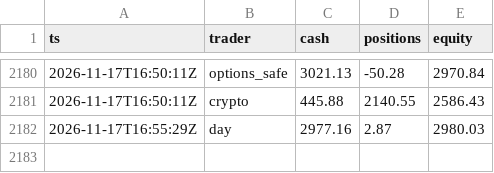
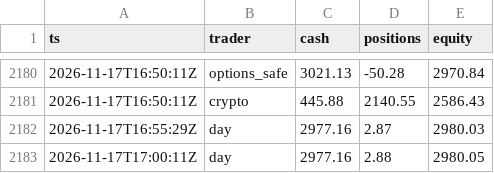
Before and after one commit to ganga27321/Paper-Desk, a CSV file: equity.csv, drawn as a sheet; only a part is shown, gaps mark what is left out.

```diff
--- a/equity.csv
+++ b/equity.csv
@@ -2182 +2182,2 @@ ts,trader,cash,positions,equity
 2026-11-17T16:55:29Z,day,2977.16,2.87,2980.03
+2026-11-17T17:00:11Z,day,2977.16,2.88,2980.05
```
Also changed, not shown: 3 other files.
